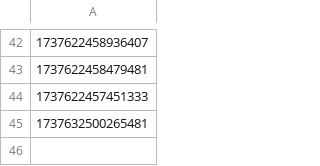
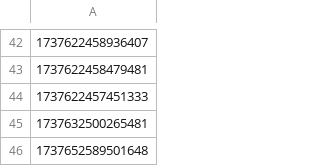
Before and after one commit to hmcts/prl-performance, a CSV file: C100Cases.csv, drawn as a sheet; only a part is shown, gaps mark what is left out; the diff names each change by its address in the sheet, - before the commit and + after, or states it on an @@ line.

```diff
--- a/C100Cases.csv
+++ b/C100Cases.csv
+row 46: 1737652589501648
```
Also changed, not shown: src/gatling/resources/C100RespondentData.csv, src/gatling/resources/FL401ApplicantDashData.csv, 7 other files.
